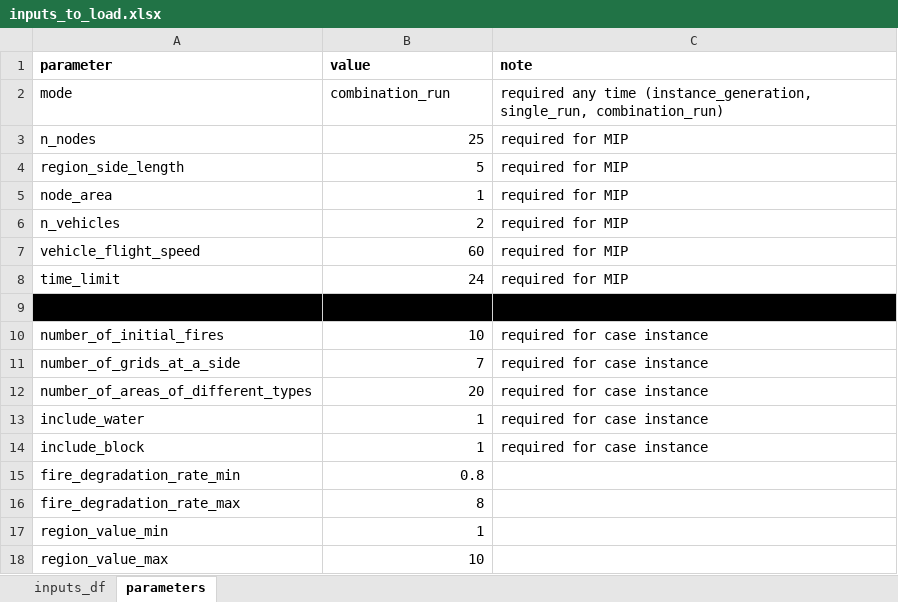
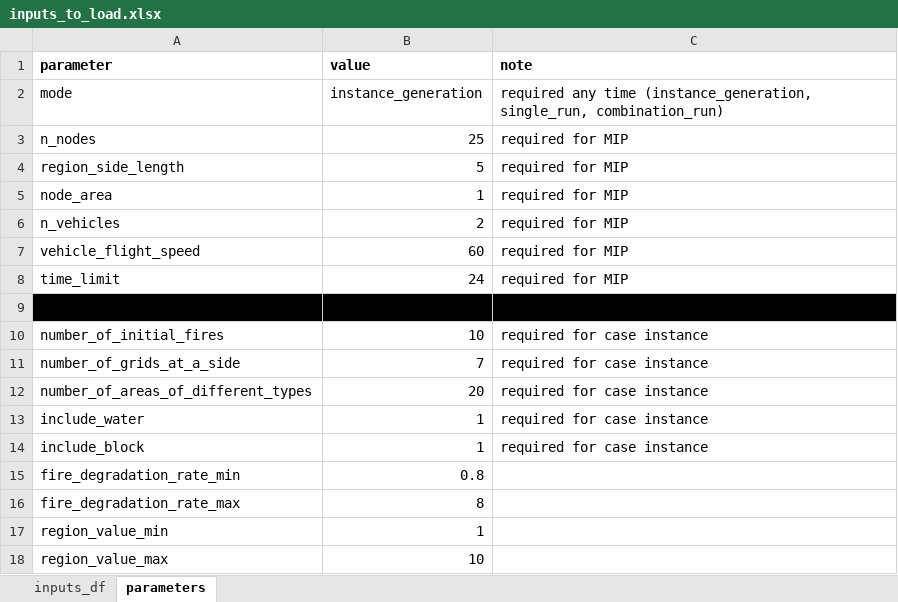
Before and after one commit to edasdemirlab/job-scheduling-fire-2025, an Excel workbook: inputs/inputs_to_load.xlsx, sheet parameters, drawn as a sheet; values as stored, in another font and other column widths than the file's, no borders; the diff names each change by its address in the sheet, - before the commit and + after, or states it on an @@ line.

Commit message:
update to instance genertor

```diff
--- a/inputs/inputs_to_load.xlsx (sheet parameters)
+++ b/inputs/inputs_to_load.xlsx (sheet parameters)
-B2 (value): combination_run
+B2 (value): instance_generation
```
Also changed, not shown: 1 other file.
